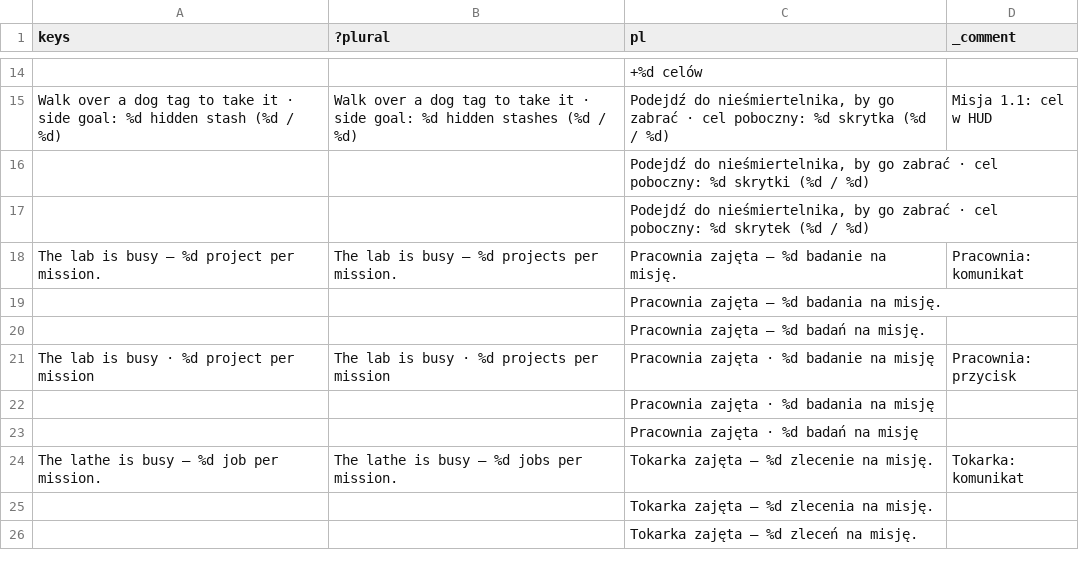
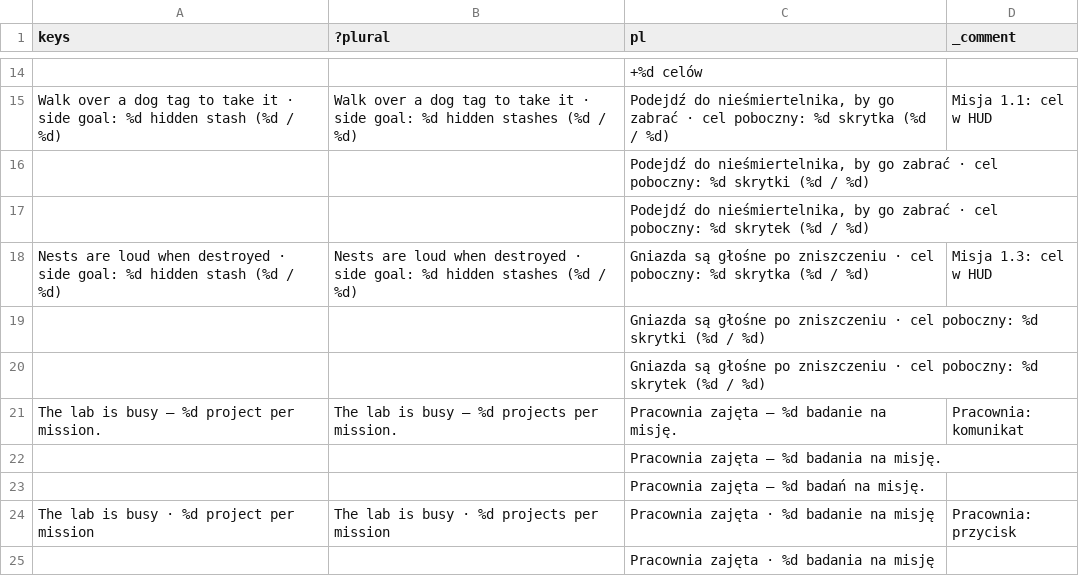
Before and after one commit to ssiwm/gameon, a CSV file: prototype/translations/plural.csv, drawn as a sheet; only a part is shown, gaps mark what is left out; the shorter side is filled out with more unchanged rows; the diff names each change by its address in the sheet, - before the commit and + after, or states it on an @@ line.

```diff
--- a/prototype/translations/plural.csv
+++ b/prototype/translations/plural.csv
+row 18: Nests are loud when destroyed · side goal: %d hidden stash (%d / %d) | Nests are loud when destroyed · side goal: %d hidden stashes (%d / %d) | Gniazda są głośne po zniszczeniu · cel poboczny: %d skrytka (%d / %d) | Misja 1.3: cel w HUD
+row 19:  |  | Gniazda są głośne po zniszczeniu · cel poboczny: %d skrytki (%d / %d)
+row 20:  |  | Gniazda są głośne po zniszczeniu · cel poboczny: %d skrytek (%d / %d)
```
Also changed, not shown: prototype/translations/ui.csv, 15 other files.
